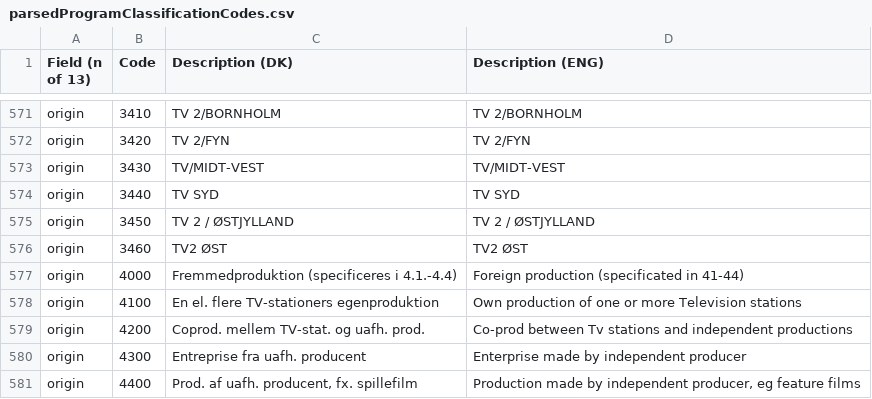
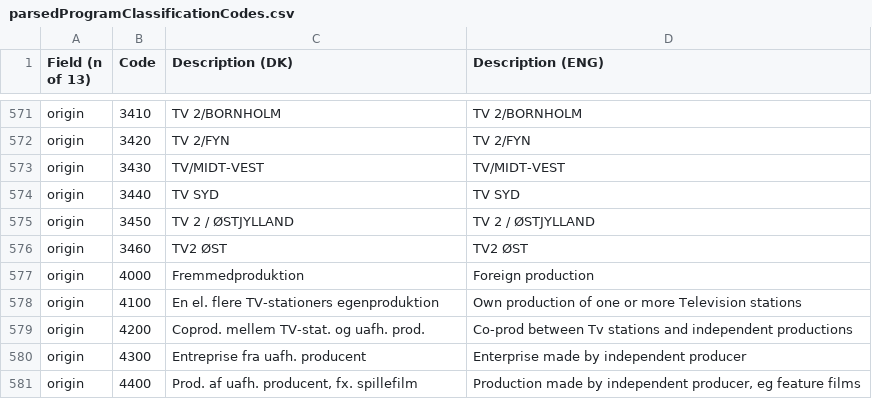
Before and after one commit to kb-dk/doms-transformers, a CSV file: shardmigrator/src/main/resources/parsedProgramClassificationCodes.csv, drawn as a sheet; only a part is shown, gaps mark what is left out.

Commit message:
BJA felt a little change was in order

```diff
--- a/shardmigrator/src/main/resources/parsedProgramClassificationCodes.csv
+++ b/shardmigrator/src/main/resources/parsedProgramClassificationCodes.csv
@@ -576,3 +576,3 @@ origin,3450,TV 2 / ØSTJYLLAND,TV 2 / ØSTJYLLAND
 origin,3460,TV2 ØST,TV2 ØST
-origin,4000,Fremmedproduktion (specificeres i 4.1.-4.4),Foreign production (specificated in 41-44)
+origin,4000,Fremmedproduktion,Foreign production
 origin,4100,En el. flere TV-stationers egenproduktion,Own production of one or more Television stations
```
